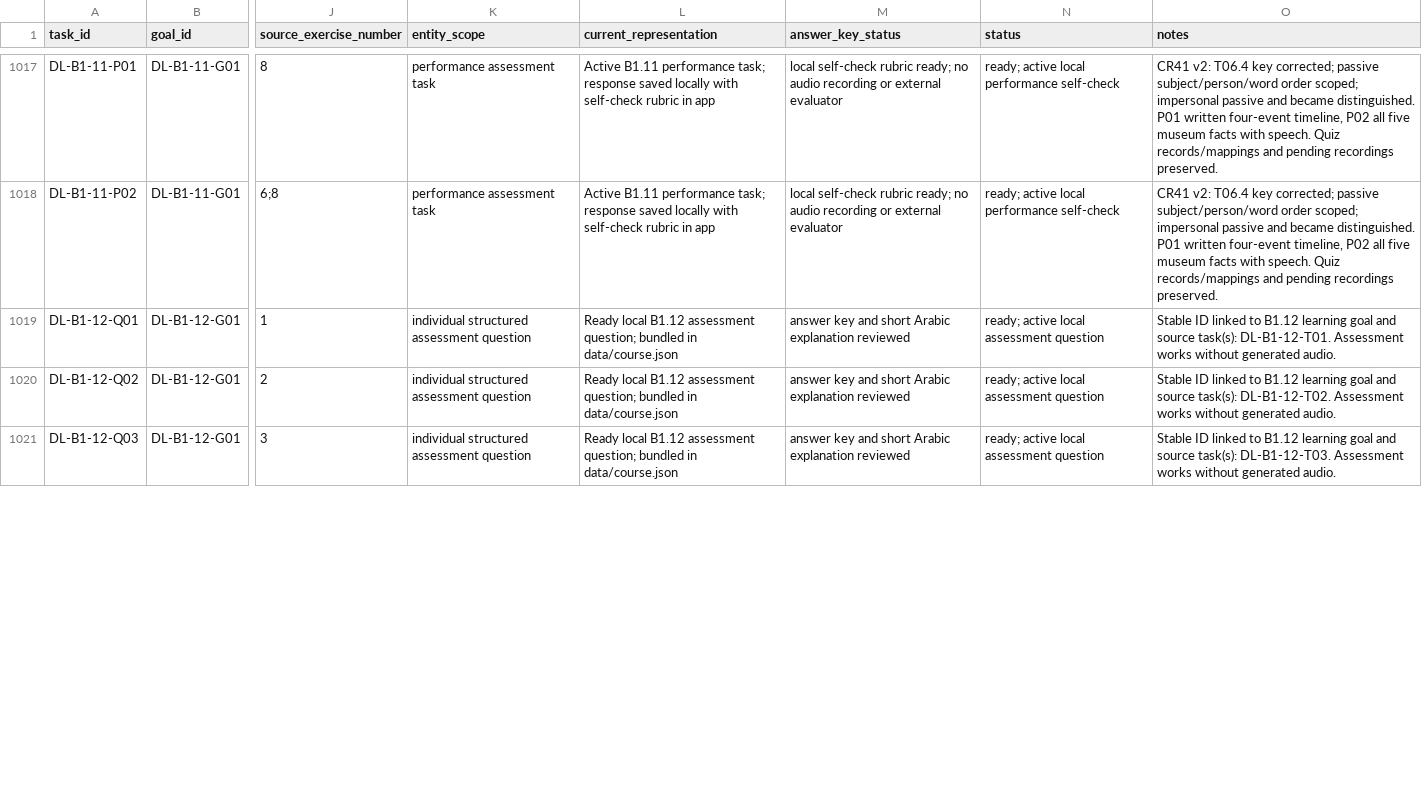
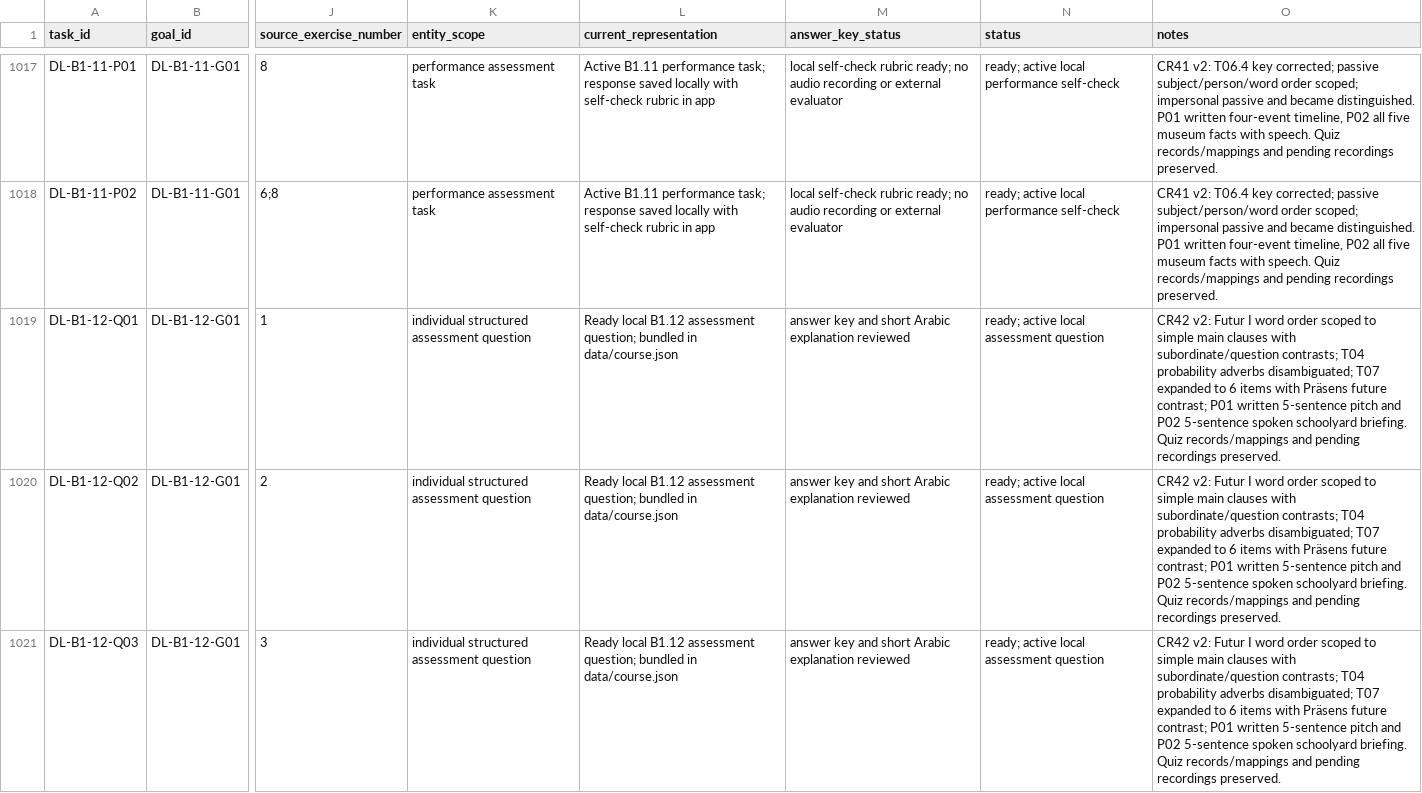
Before and after one commit to naderba69/deutschlern, a CSV file: data/production-task-catalog.csv, drawn as a sheet; only a part is shown, gaps mark what is left out; the diff covers the shown part only; the diff names each change by its address in the sheet, - before the commit and + after, or states it on an @@ line.

Commit message:
Align B1.12 future predictions and practical evidence
Co-authored-by: arena-agent <297053741+arena-agent@users.noreply.github.com>

```diff
--- a/data/production-task-catalog.csv
+++ b/data/production-task-catalog.csv
-O1019 (notes): Stable ID linked to B1.12 learning goal and source task(s): DL-B1-12-T01. Assessment works without generated audio.
+O1019 (notes): CR42 v2: Futur I word order scoped to simple main clauses with subordinate/question contrasts; T04 probability adverbs disambiguated; T07 expanded to 6 items with Präsens future contrast; P01 written 5-sentence pitch and P02 5-sentence spoken schoolyard briefing. Quiz records/mappings and pending recordings preserved.
-O1020 (notes): Stable ID linked to B1.12 learning goal and source task(s): DL-B1-12-T02. Assessment works without generated audio.
+O1020 (notes): CR42 v2: Futur I word order scoped to simple main clauses with subordinate/question contrasts; T04 probability adverbs disambiguated; T07 expanded to 6 items with Präsens future contrast; P01 written 5-sentence pitch and P02 5-sentence spoken schoolyard briefing. Quiz records/mappings and pending recordings preserved.
-O1021 (notes): Stable ID linked to B1.12 learning goal and source task(s): DL-B1-12-T03. Assessment works without generated audio.
+O1021 (notes): CR42 v2: Futur I word order scoped to simple main clauses with subordinate/question contrasts; T04 probability adverbs disambiguated; T07 expanded to 6 items with Präsens future contrast; P01 written 5-sentence pitch and P02 5-sentence spoken schoolyard briefing. Quiz records/mappings and pending recordings preserved.
```
Also changed, not shown: 43 edited cells elsewhere in this file, data/audio-asset-register.csv, 11 other files.
